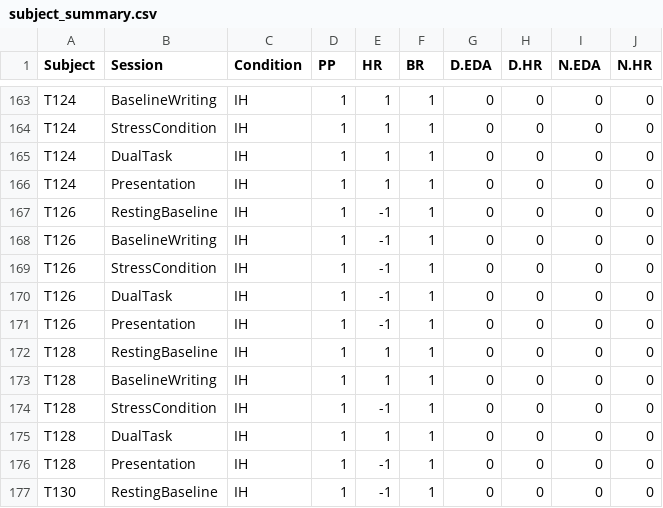
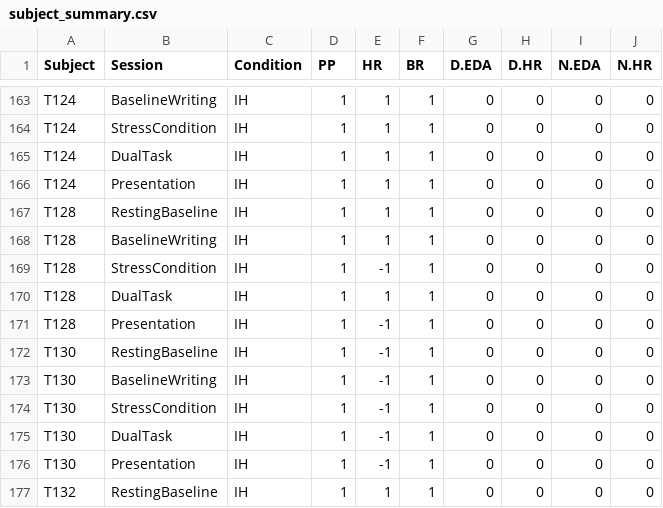
Before and after one commit to nathancooperjones/nsf-stress-study-files, a CSV file: subject_summary.csv, drawn as a sheet; only a part is shown, gaps mark what is left out; the shorter side is filled out with more unchanged rows; the diff names each change by its address in the sheet, - before the commit and + after, or states it on an @@ line.

```diff
--- a/subject_summary.csv
+++ b/subject_summary.csv
-row 167: T126 | RestingBaseline | IH | 1 | -1 | 1 | 0 | 0 | 0 | 0
-row 168: T126 | BaselineWriting | IH | 1 | -1 | 1 | 0 | 0 | 0 | 0
-row 169: T126 | StressCondition | IH | 1 | -1 | 1 | 0 | 0 | 0 | 0
-row 170: T126 | DualTask | IH | 1 | -1 | 1 | 0 | 0 | 0 | 0
-row 171: T126 | Presentation | IH | 1 | -1 | 1 | 0 | 0 | 0 | 0
```
Also changed, not shown: 7 other files.
